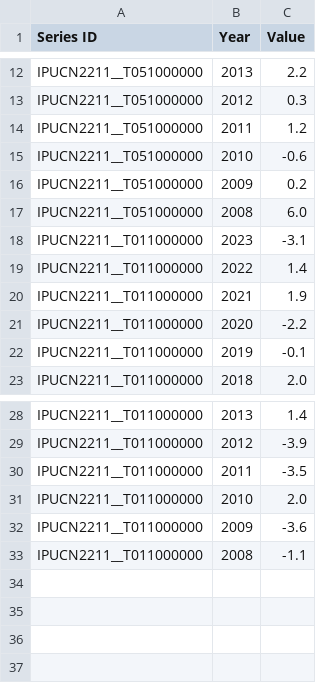
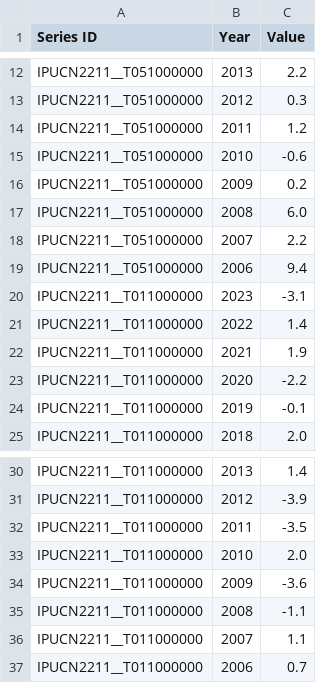
Before and after one commit to sguri003/Labor_Stats_Dev, a CSV file: POWER_SECTOR_OUTPUT.csv, drawn as a sheet; only a part is shown, gaps mark what is left out.

```diff
--- a/POWER_SECTOR_OUTPUT.csv
+++ b/POWER_SECTOR_OUTPUT.csv
@@ -17,2 +17,4 @@
 "IPUCN2211__T051000000","2008","6.0"
+"IPUCN2211__T051000000","2007","2.2"
+"IPUCN2211__T051000000","2006","9.4"
 "IPUCN2211__T011000000","2023","-3.1"
@@ -33 +35,3 @@
 "IPUCN2211__T011000000","2008","-1.1"
+"IPUCN2211__T011000000","2007","1.1"
+"IPUCN2211__T011000000","2006","0.7"
```
Also changed, not shown: CPI_1990_MTD.csv, Labor_Force.csv, 2 other files.
